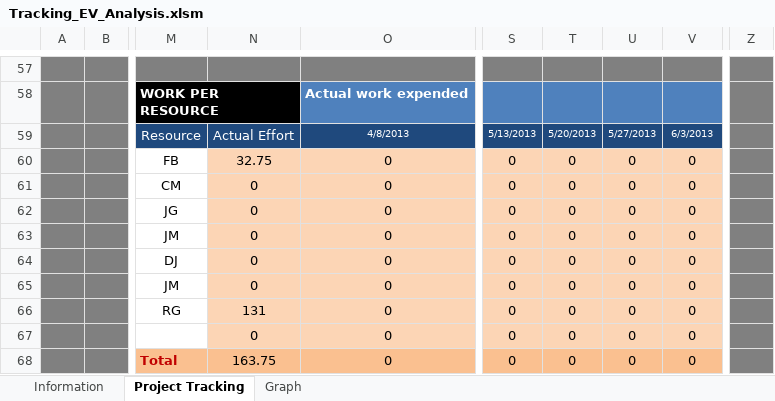
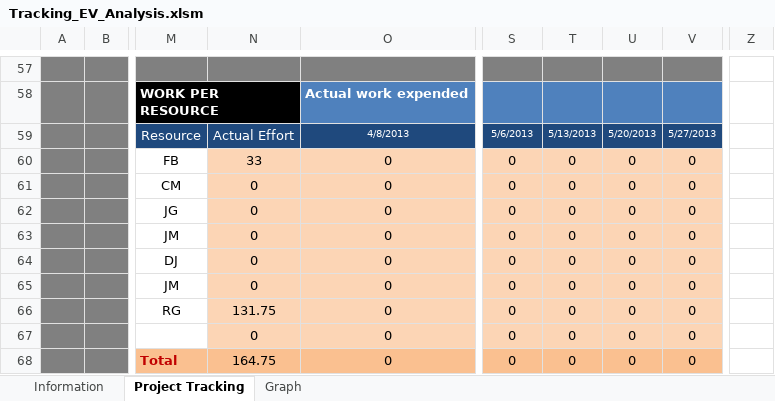
Before and after one commit to jmgirao/projetosoftware1213, an Excel workbook: Docs/Project Management/Tracking_EV_Analysis.xlsm, sheet Project Tracking, drawn as a sheet; only a part is shown, gaps mark what is left out; values as stored, in another font and other column widths than the file's, no borders; conditional formats not drawn; the diff covers the shown part only; the diff names each change by its address in the sheet, - before the commit and + after, or states it on an @@ line.

```diff
--- a/Docs/Project Management/Tracking_EV_Analysis.xlsm (sheet Project Tracking)
+++ b/Docs/Project Management/Tracking_EV_Analysis.xlsm (sheet Project Tracking)
-Z57:Z68 fill: #808080
+Z57:Z68 fill: none
-S59: 5/13/2013
+S59: 5/6/2013
-T59: 5/20/2013
+T59: 5/13/2013
-U59: 5/27/2013
+U59: 5/20/2013
-V59: 6/3/2013
+V59: 5/27/2013
-N60: 32.75
+N60: 33
-N66: 131
+N66: 131.75
-N68: 163.75
+N68: 164.75
```
Also changed, not shown: 2 added rows, 2 removed rows, 29 edited cells and cell formats elsewhere in this sheet, formulas that keep their value, charts or pictures.
